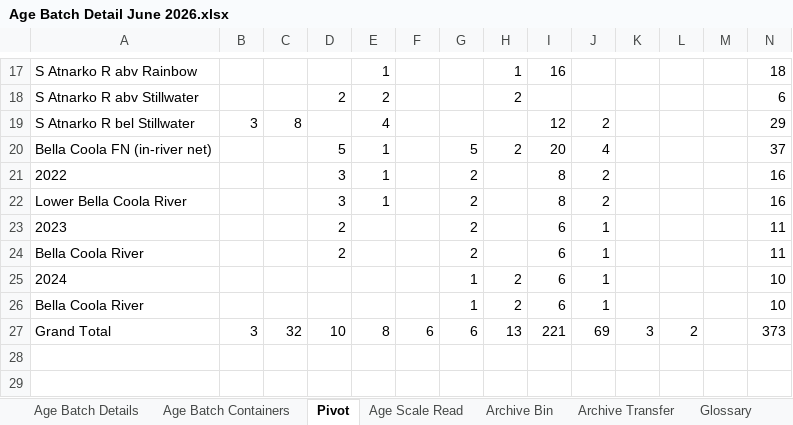
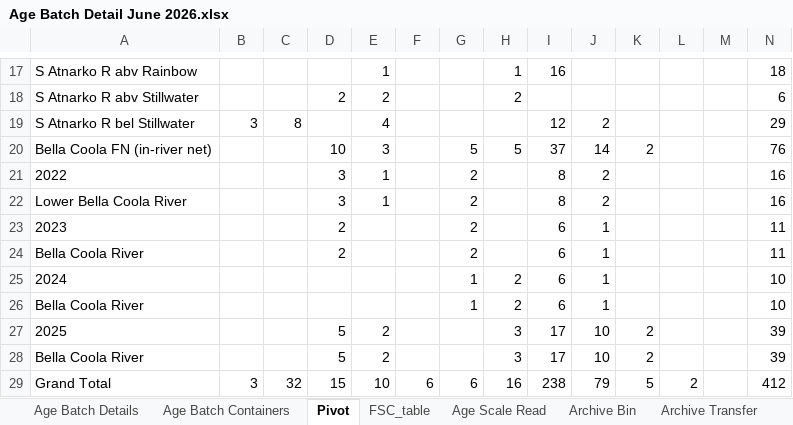
Before and after one commit to Pacific-salmon-assess/Atnarko-sockeye, an Excel workbook: data/age/raw/Age Batch Detail June 2026.xlsx, sheet Pivot, drawn as a sheet; only a part is shown, gaps mark what is left out; values as stored, in another font and other column widths than the file's, no borders; removed rows and columns are numbered as before the commit, all else as after; the diff names each change by its address in the sheet, - before the commit and + after, or states it on an @@ line.

```diff
--- a/data/age/raw/Age Batch Detail June 2026.xlsx (sheet Pivot)
+++ b/data/age/raw/Age Batch Detail June 2026.xlsx (sheet Pivot)
+sheet tab: FSC_table
-row 20: Bella Coola FN (in-river net) |  |  | 5 | 1 |  | 5 | 2 | 20 | 4 |  |  |  | 37
+row 20: Bella Coola FN (in-river net) |  |  | 10 | 3 |  | 5 | 5 | 37 | 14 | 2 |  |  | 76
+row 27: 2025 |  |  | 5 | 2 |  |  | 3 | 17 | 10 | 2 |  |  | 39
+row 28: Bella Coola River |  |  | 5 | 2 |  |  | 3 | 17 | 10 | 2 |  |  | 39
-D29: 10
+D29: 15
-E29: 8
+E29: 10
-H29: 13
+H29: 16
-I29: 221
+I29: 238
-J29: 69
+J29: 79
-K29: 3
+K29: 5
-N29: 373
+N29: 412
```
Also changed, not shown: data/age/raw/Age Readings Data Feb 2026.xlsx, data/age/raw/bellacoolariverFSC_sockeye_scaleandage_verified_June4_2025_withfinal_ages.xlsx, 10 other files.
